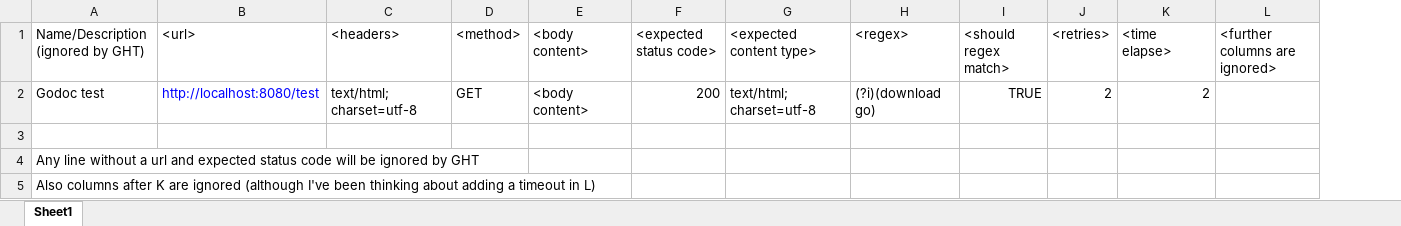
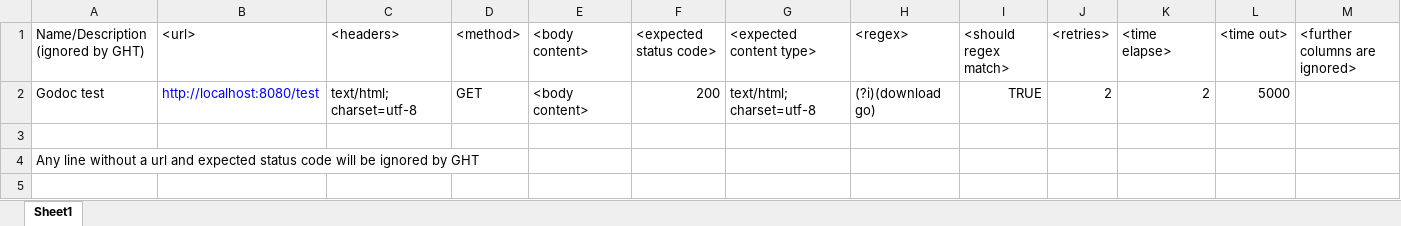
Before and after one commit to ramjac-zz/ght, an Excel workbook: sample.xlsx, sheet Sheet1, drawn as a sheet; values as stored, in another font and other column widths than the file's, no borders; removed rows and columns are numbered as before the commit, all else as after; the diff names each change by its address in the sheet, - before the commit and + after, or states it on an @@ line.

Commit message:
Cleaned the README and set more sensible unit for timeouts.

```diff
--- a/sample.xlsx (sheet Sheet1)
+++ b/sample.xlsx (sheet Sheet1)
+column L (<time out>), row 2: 5000
-row 5: Also columns after K are ignored (although I've been thinking about adding a timeout in L)
```
Also changed, not shown: godocExample.xlsx, 6 other files.
